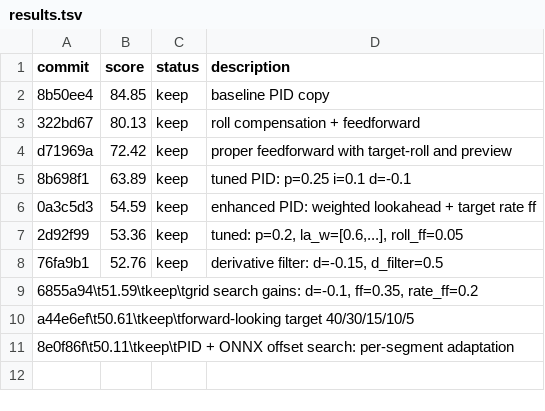
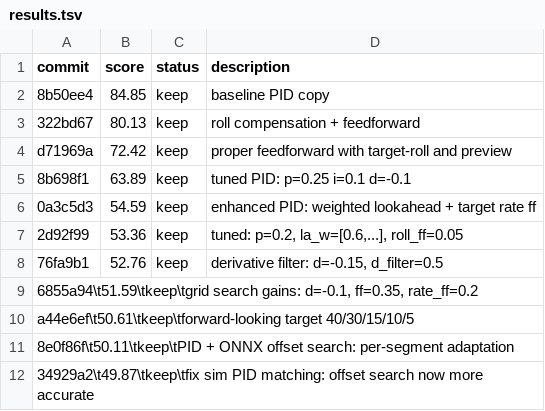
Before and after one commit to jkwonn/comma-autoresearch, a TSV file: results.tsv, drawn as a sheet; the diff names each change by its address in the sheet, - before the commit and + after, or states it on an @@ line.

Commit message:
log 49.87

```diff
--- a/results.tsv
+++ b/results.tsv
+row 12: 34929a2\t49.87\tkeep\tfix sim PID matching: offset search now more accurate
```
